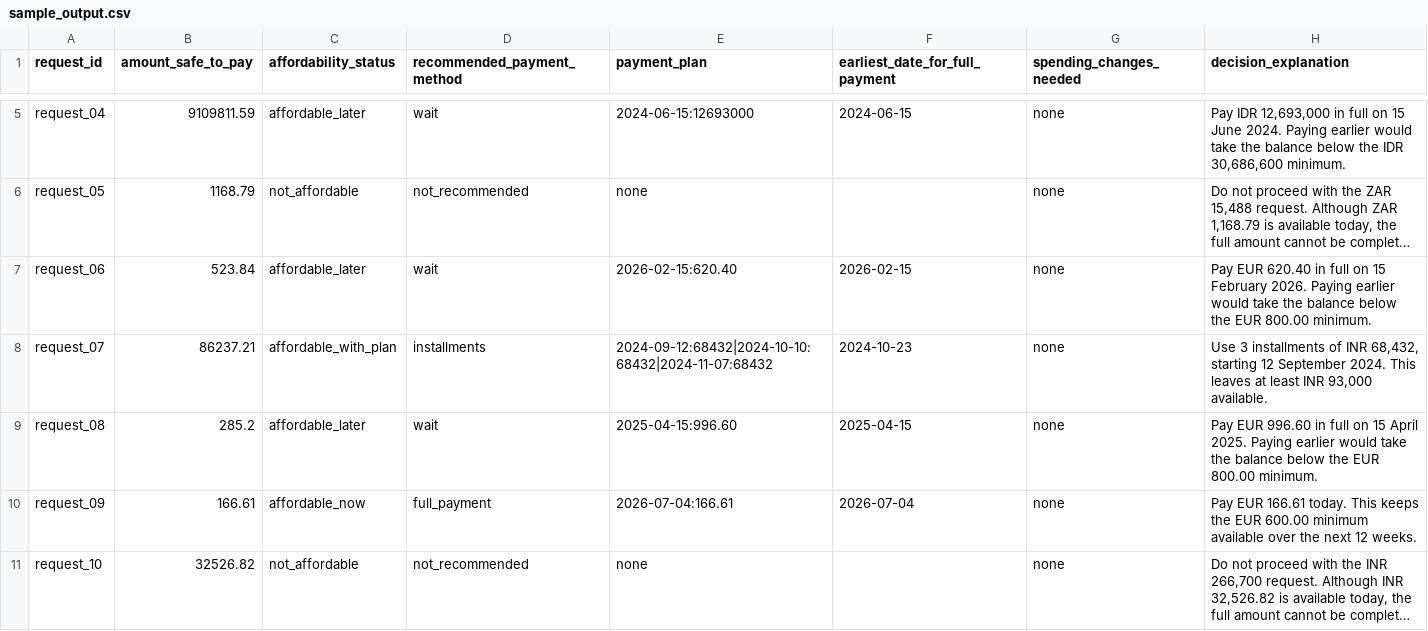
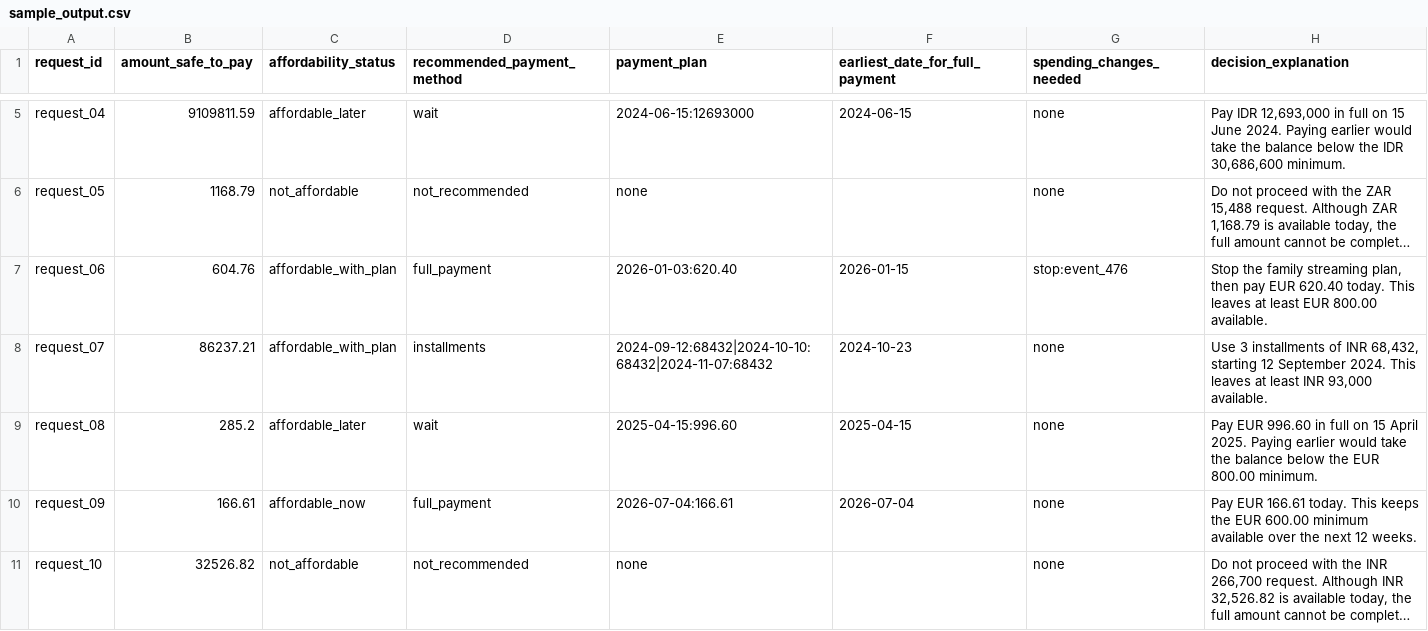
Before and after one commit to JasonJosephIT/hackerrank-orchestrate-september26, a CSV file: code/evaluation/sample_output.csv, drawn as a sheet; only a part is shown, gaps mark what is left out; long unchanged cells end in …; the diff names each change by its address in the sheet, - before the commit and + after, or states it on an @@ line.

```diff
--- a/code/evaluation/sample_output.csv
+++ b/code/evaluation/sample_output.csv
-B7 (amount_safe_to_pay): 523.84
+B7 (amount_safe_to_pay): 604.76
-C7 (affordability_status): affordable_later
+C7 (affordability_status): affordable_with_plan
-D7 (recommended_payment_method): wait
+D7 (recommended_payment_method): full_payment
-E7 (payment_plan): 2026-02-15:620.40
+E7 (payment_plan): 2026-01-03:620.40
-F7 (earliest_date_for_full_payment): 2026-02-15
+F7 (earliest_date_for_full_payment): 2026-01-15
-G7 (spending_changes_needed): none
+G7 (spending_changes_needed): stop:event_476
-H7 (decision_explanation): Pay EUR 620.40 in full on 15 February 2026. Paying earlier would take the balance below the EUR 800.00 minimum.
+H7 (decision_explanation): Stop the family streaming plan, then pay EUR 620.40 today. This leaves at least EUR 800.00 available.
```
Also changed, not shown: 5 other files.
